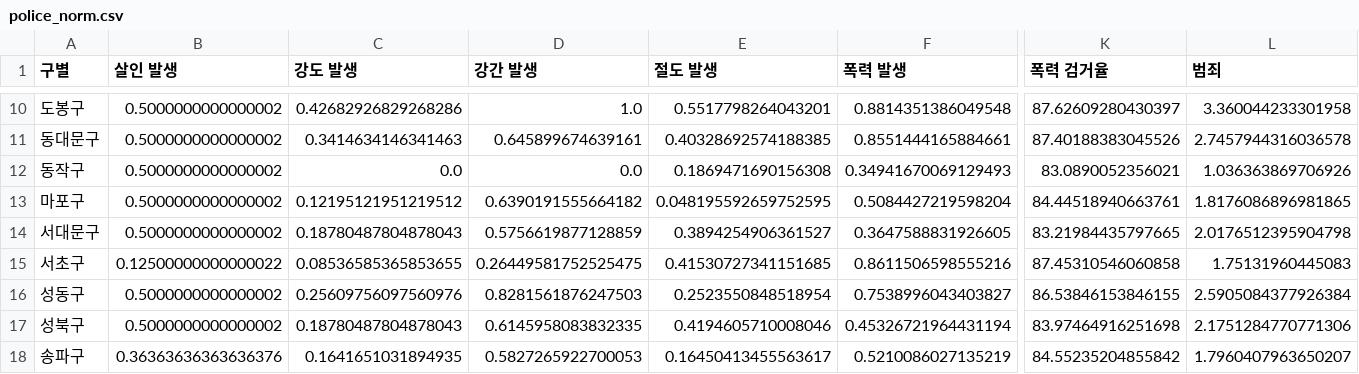
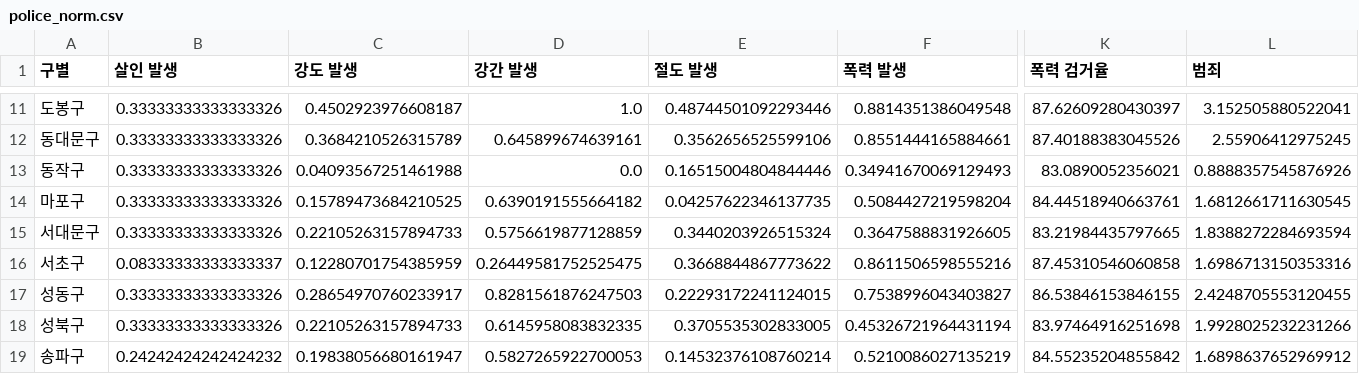
Before and after one commit to Juuhyunn/Algorithms-with-REACT-and-Django-REST-Framework, a CSV file: backend/admin/crime/data/new_data/police_norm.csv, drawn as a sheet; only a part is shown, gaps mark what is left out; addresses are those after the commit; the diff covers the shown part only; the diff names each change by its address in the sheet, - before the commit and + after, or states it on an @@ line.

```diff
--- a/backend/admin/crime/data/new_data/police_norm.csv
+++ b/backend/admin/crime/data/new_data/police_norm.csv
-B11:B15 (살인 발생): 0.5000000000000002
+B11:B15 (살인 발생): 0.33333333333333326
-C11 (강도 발생): 0.42682926829268286
+C11 (강도 발생): 0.4502923976608187
-E11 (절도 발생): 0.5517798264043201
+E11 (절도 발생): 0.48744501092293446
-L11 (범죄): 3.360044233301958
+L11 (범죄): 3.152505880522041
-C12 (강도 발생): 0.3414634146341463
+C12 (강도 발생): 0.3684210526315789
-E12 (절도 발생): 0.40328692574188385
+E12 (절도 발생): 0.3562656525599106
-L12 (범죄): 2.7457944316036578
+L12 (범죄): 2.55906412975245
-C13 (강도 발생): 0.0
+C13 (강도 발생): 0.04093567251461988
-E13 (절도 발생): 0.1869471690156308
+E13 (절도 발생): 0.16515004804844446
-L13 (범죄): 1.036363869706926
+L13 (범죄): 0.8888357545876926
-C14 (강도 발생): 0.12195121951219512
+C14 (강도 발생): 0.15789473684210525
-E14 (절도 발생): 0.048195592659752595
+E14 (절도 발생): 0.04257622346137735
-L14 (범죄): 1.8176086896981865
+L14 (범죄): 1.6812661711630545
-C15 (강도 발생): 0.18780487804878043
+C15 (강도 발생): 0.22105263157894733
-E15 (절도 발생): 0.3894254906361527
+E15 (절도 발생): 0.3440203926515324
-L15 (범죄): 2.0176512395904798
+L15 (범죄): 1.8388272284693594
-B16 (살인 발생): 0.12500000000000022
+B16 (살인 발생): 0.08333333333333337
-C16 (강도 발생): 0.08536585365853655
+C16 (강도 발생): 0.12280701754385959
-E16 (절도 발생): 0.41530727341151685
+E16 (절도 발생): 0.3668844867773622
-L16 (범죄): 1.75131960445083
+L16 (범죄): 1.6986713150353316
-B17:B18 (살인 발생): 0.5000000000000002
+B17:B18 (살인 발생): 0.33333333333333326
-C17 (강도 발생): 0.25609756097560976
+C17 (강도 발생): 0.28654970760233917
-E17 (절도 발생): 0.2523550848518954
+E17 (절도 발생): 0.22293172241124015
-L17 (범죄): 2.5905084377926384
+L17 (범죄): 2.4248705553120455
-C18 (강도 발생): 0.18780487804878043
+C18 (강도 발생): 0.22105263157894733
-E18 (절도 발생): 0.4194605710008046
+E18 (절도 발생): 0.3705535302833005
-L18 (범죄): 2.1751284770771306
+L18 (범죄): 1.9928025232231266
-B19 (살인 발생): 0.36363636363636376
+B19 (살인 발생): 0.24242424242424232
-C19 (강도 발생): 0.1641651031894935
+C19 (강도 발생): 0.19838056680161947
-E19 (절도 발생): 0.16450413455563617
+E19 (절도 발생): 0.14532376108760214
-L19 (범죄): 1.7960407963650207
+L19 (범죄): 1.6898637652969912
```
Also changed, not shown: 1 added row and 65 edited cells elsewhere in this file, backend/admin/crime/data/new_data/police_positions.csv, 18 other files.
